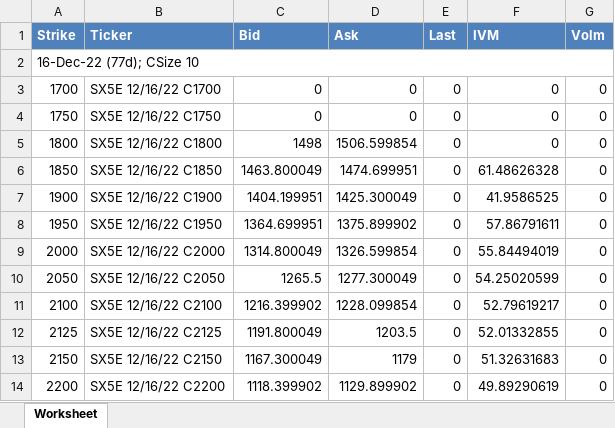
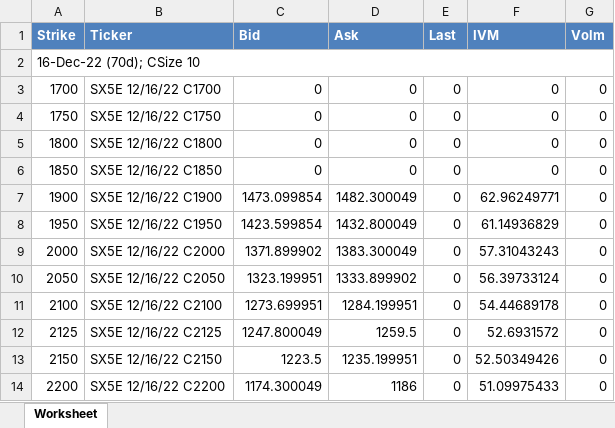
Before and after one commit to tjoignant/SVI-Arbitrability, an Excel workbook: datas/SX5E_Calls_Dec22.xlsx, sheet Worksheet, drawn as a sheet; only a part is shown; values as stored, in another font and other column widths than the file's, no borders; the diff covers the shown part only; the diff names each change by its address in the sheet, - before the commit and + after, or states it on an @@ line.

Commit message:
Add Datas

```diff
--- a/datas/SX5E_Calls_Dec22.xlsx (sheet Worksheet)
+++ b/datas/SX5E_Calls_Dec22.xlsx (sheet Worksheet)
-A2 (Strike): 16-Dec-22 (77d); CSize 10
+A2 (Strike): 16-Dec-22 (70d); CSize 10
-C5 (Bid): 1498
+C5 (Bid): 0
-D5 (Ask): 1506.599854
+D5 (Ask): 0
-C6 (Bid): 1463.800049
+C6 (Bid): 0
-D6 (Ask): 1474.699951
+D6 (Ask): 0
-F6 (IVM): 61.48626328
+F6 (IVM): 0
-C7 (Bid): 1404.199951
+C7 (Bid): 1473.099854
-D7 (Ask): 1425.300049
+D7 (Ask): 1482.300049
-F7 (IVM): 41.9586525
+F7 (IVM): 62.96249771
-C8 (Bid): 1364.699951
+C8 (Bid): 1423.599854
-D8 (Ask): 1375.899902
+D8 (Ask): 1432.800049
-F8 (IVM): 57.86791611
+F8 (IVM): 61.14936829
-C9 (Bid): 1314.800049
+C9 (Bid): 1371.899902
-D9 (Ask): 1326.599854
+D9 (Ask): 1383.300049
-F9 (IVM): 55.84494019
+F9 (IVM): 57.31043243
-C10 (Bid): 1265.5
+C10 (Bid): 1323.199951
-D10 (Ask): 1277.300049
+D10 (Ask): 1333.899902
-F10 (IVM): 54.25020599
+F10 (IVM): 56.39733124
-C11 (Bid): 1216.399902
+C11 (Bid): 1273.699951
-D11 (Ask): 1228.099854
+D11 (Ask): 1284.199951
-F11 (IVM): 52.79619217
+F11 (IVM): 54.44689178
-C12 (Bid): 1191.800049
+C12 (Bid): 1247.800049
-D12 (Ask): 1203.5
+D12 (Ask): 1259.5
-F12 (IVM): 52.01332855
+F12 (IVM): 52.6931572
-C13 (Bid): 1167.300049
+C13 (Bid): 1223.5
-D13 (Ask): 1179
+D13 (Ask): 1235.199951
-F13 (IVM): 51.32631683
+F13 (IVM): 52.50349426
-C14 (Bid): 1118.399902
+C14 (Bid): 1174.300049
-D14 (Ask): 1129.899902
+D14 (Ask): 1186
-F14 (IVM): 49.89290619
+F14 (IVM): 51.09975433
```
Also changed, not shown: 2 added rows and 409 edited cells elsewhere in this sheet, datas/SX5E_Puts_Dec22.xlsx, 14 other files.
